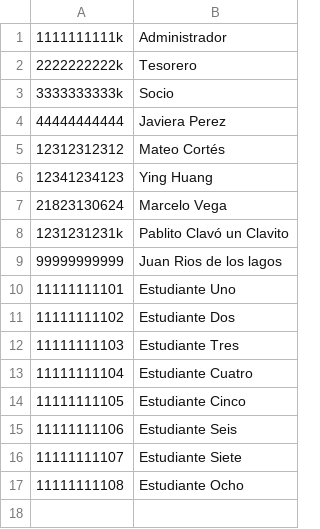
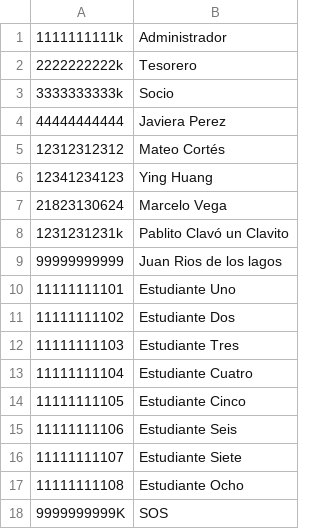
Before and after one commit to mateofct/claraufro, a CSV file: data/base_estudiantes_universidad.csv, drawn as a sheet; the diff names each change by its address in the sheet, - before the commit and + after, or states it on an @@ line.

```diff
--- a/data/base_estudiantes_universidad.csv
+++ b/data/base_estudiantes_universidad.csv
+row 18: 9999999999K | SOS
```
Also changed, not shown: 1 other file.
